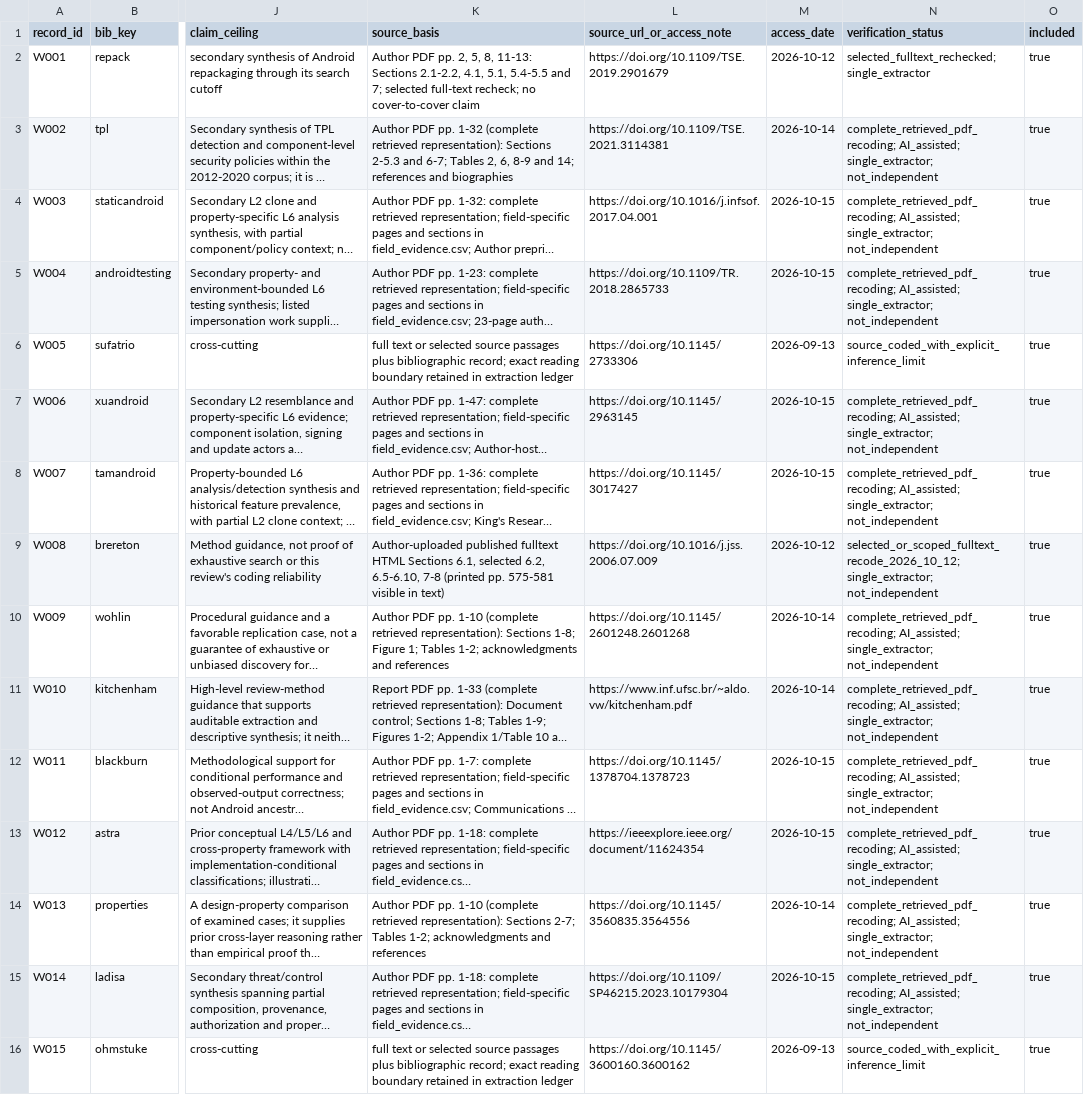
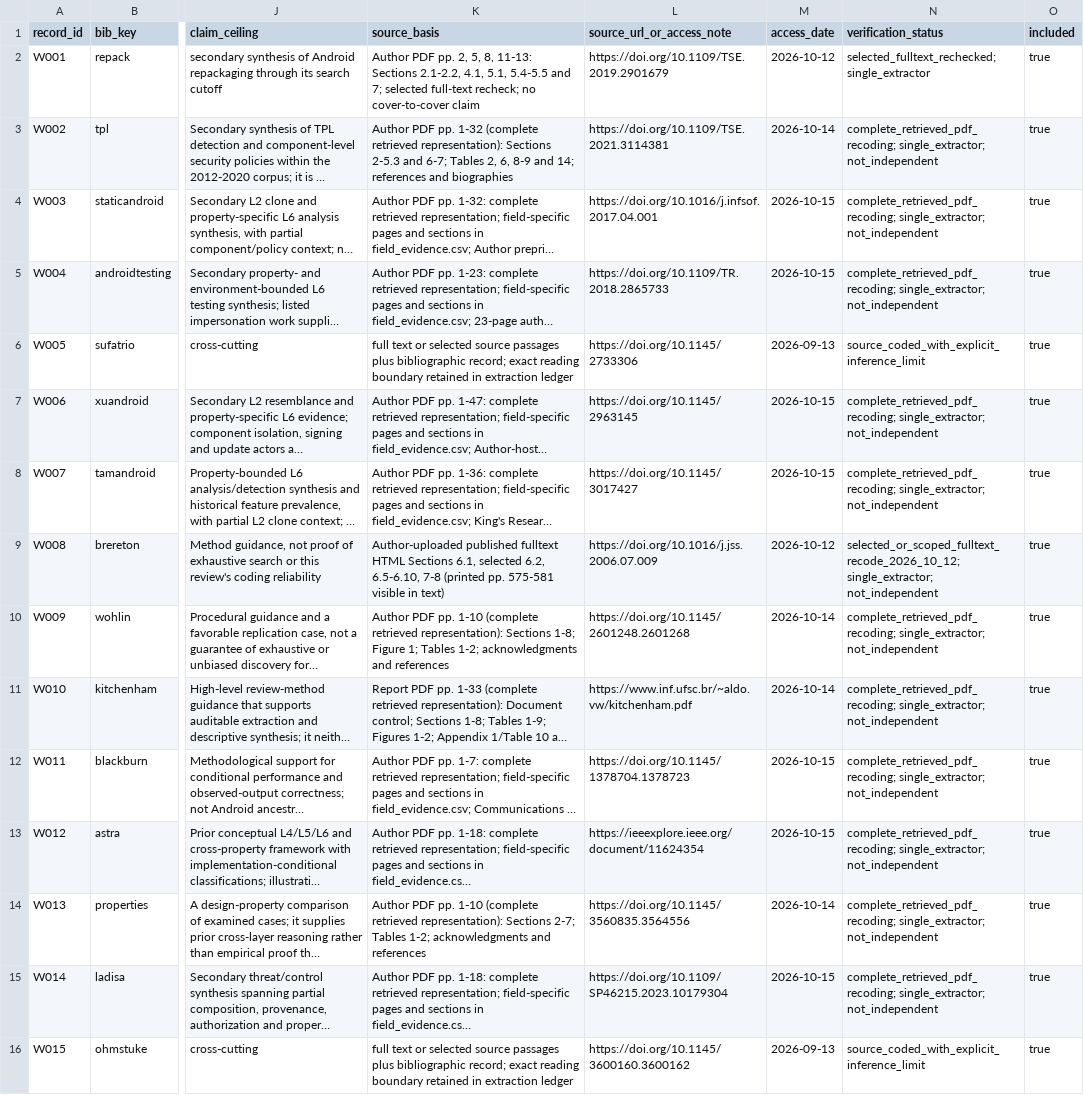
Before and after one commit to Haoyi-Zhang/AndroidEvidence, a CSV file: data/corpus.csv, drawn as a sheet; only a part is shown, gaps mark what is left out; long unchanged cells end in …; the diff covers the shown part only; the diff names each change by its address in the sheet, - before the commit and + after, or states it on an @@ line.

```diff
--- a/data/corpus.csv
+++ b/data/corpus.csv
-N3:N5 (verification_status): complete_retrieved_pdf_recoding; AI_assisted; single_extractor; not_independent
+N3:N5 (verification_status): complete_retrieved_pdf_recoding; single_extractor; not_independent
-N7:N8 (verification_status): complete_retrieved_pdf_recoding; AI_assisted; single_extractor; not_independent
+N7:N8 (verification_status): complete_retrieved_pdf_recoding; single_extractor; not_independent
-N10:N15 (verification_status): complete_retrieved_pdf_recoding; AI_assisted; single_extractor; not_independent
+N10:N15 (verification_status): complete_retrieved_pdf_recoding; single_extractor; not_independent
```
Also changed, not shown: 71 edited cells elsewhere in this file, claim_evidence_ledger.csv, data/review_gap_matrix.csv, 27 other files.
